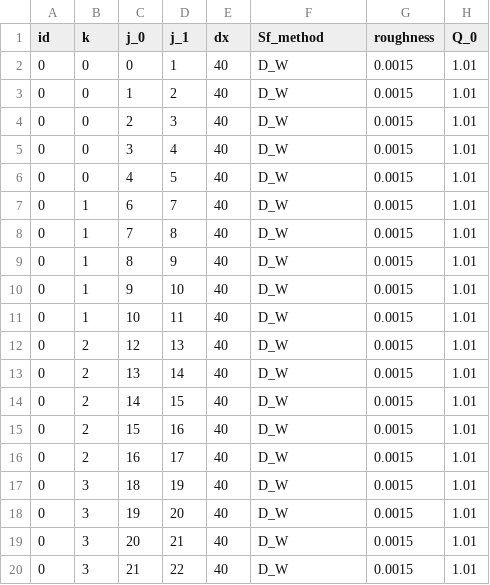
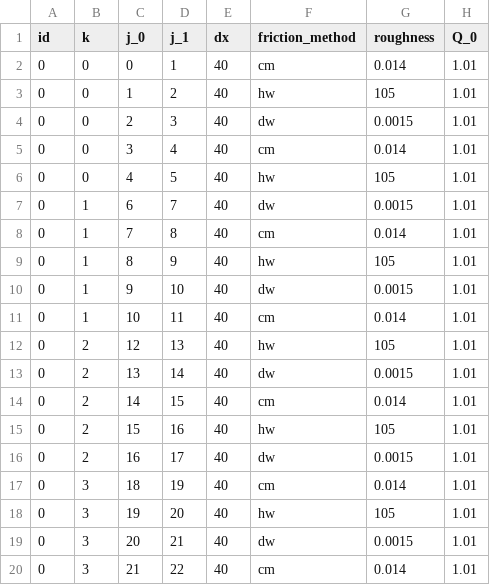
Before and after one commit to mdbartos/pipedream, a CSV file: data/Simple_Test_3_Open/Model_links.csv, drawn as a sheet; only a part is shown; the diff covers the shown part only; the diff names each change by its address in the sheet, - before the commit and + after, or states it on an @@ line.

```diff
--- a/data/Simple_Test_3_Open/Model_links.csv
+++ b/data/Simple_Test_3_Open/Model_links.csv
-F1: Sf_method
+F1: friction_method
-F2 (friction_method): D_W
+F2 (friction_method): cm
-G2 (roughness): 0.0015
+G2 (roughness): 0.014
-F3 (friction_method): D_W
+F3 (friction_method): hw
-G3 (roughness): 0.0015
+G3 (roughness): 105
-F4 (friction_method): D_W
+F4 (friction_method): dw
-F5 (friction_method): D_W
+F5 (friction_method): cm
-G5 (roughness): 0.0015
+G5 (roughness): 0.014
-F6 (friction_method): D_W
+F6 (friction_method): hw
-G6 (roughness): 0.0015
+G6 (roughness): 105
-F7 (friction_method): D_W
+F7 (friction_method): dw
-F8 (friction_method): D_W
+F8 (friction_method): cm
-G8 (roughness): 0.0015
+G8 (roughness): 0.014
-F9 (friction_method): D_W
+F9 (friction_method): hw
-G9 (roughness): 0.0015
+G9 (roughness): 105
-F10 (friction_method): D_W
+F10 (friction_method): dw
-F11 (friction_method): D_W
+F11 (friction_method): cm
-G11 (roughness): 0.0015
+G11 (roughness): 0.014
-F12 (friction_method): D_W
+F12 (friction_method): hw
-G12 (roughness): 0.0015
+G12 (roughness): 105
-F13 (friction_method): D_W
+F13 (friction_method): dw
-F14 (friction_method): D_W
+F14 (friction_method): cm
-G14 (roughness): 0.0015
+G14 (roughness): 0.014
-F15 (friction_method): D_W
+F15 (friction_method): hw
-G15 (roughness): 0.0015
+G15 (roughness): 105
-F16 (friction_method): D_W
+F16 (friction_method): dw
-F17 (friction_method): D_W
+F17 (friction_method): cm
-G17 (roughness): 0.0015
+G17 (roughness): 0.014
-F18 (friction_method): D_W
+F18 (friction_method): hw
-G18 (roughness): 0.0015
+G18 (roughness): 105
-F19 (friction_method): D_W
+F19 (friction_method): dw
-F20 (friction_method): D_W
+F20 (friction_method): cm
-G20 (roughness): 0.0015
+G20 (roughness): 0.014
```
Also changed, not shown: 18 edited cells elsewhere in this file, data/Simple_Test_3_Closed/Model_links.csv, 4 other files.
